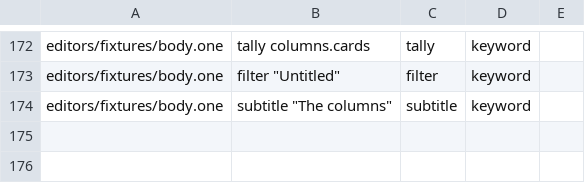
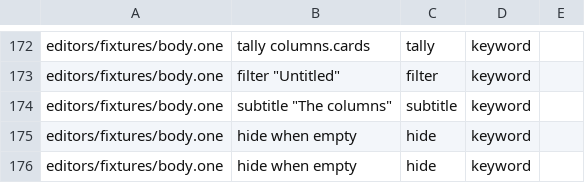
Before and after one commit to da0x/uione, a TSV file: editors/expected.tsv, drawn as a sheet; only a part is shown, gaps mark what is left out; the diff names each change by its address in the sheet, - before the commit and + after, or states it on an @@ line.

Commit message:
A table hidden while it's empty
hide when empty in a table's block leaves it out while it has no rows, like a
person's reports on a front page they may never have used.

```diff
--- a/editors/expected.tsv
+++ b/editors/expected.tsv
+row 175: editors/fixtures/body.one | hide when empty | hide | keyword
+row 176: editors/fixtures/body.one | hide when empty | hide | keyword
```
Also changed, not shown: 11 other files.
